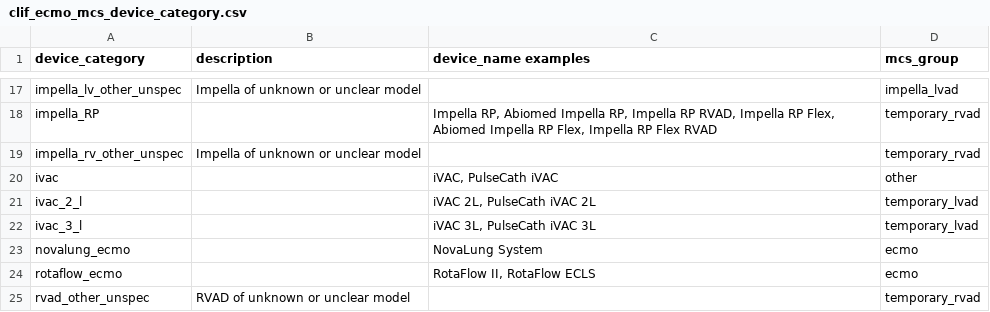
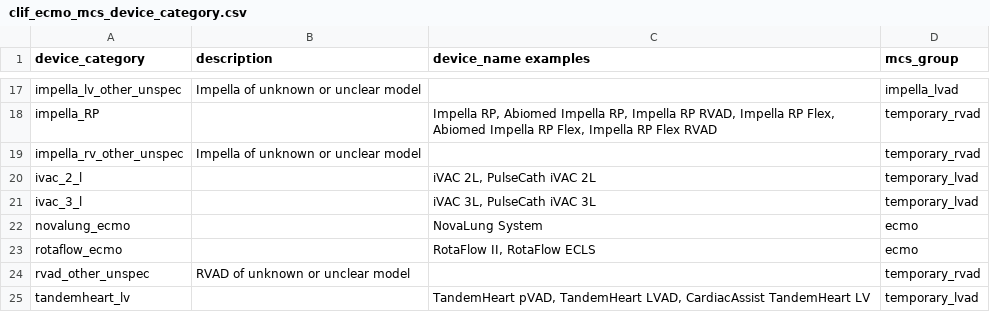
Before and after one commit to Common-Longitudinal-ICU-data-Format/CLIF, a CSV file: mCIDE/ecmo_mcs/clif_ecmo_mcs_device_category.csv, drawn as a sheet; only a part is shown, gaps mark what is left out; the shorter side is filled out with more unchanged rows.

Commit message:
doc: remove ivac standalone

```diff
--- a/mCIDE/ecmo_mcs/clif_ecmo_mcs_device_category.csv
+++ b/mCIDE/ecmo_mcs/clif_ecmo_mcs_device_category.csv
@@ -19,3 +19,2 @@ impella_RP,,"Impella RP, Abiomed Impella RP, Impella RP RVAD, Impella RP Flex, A
 impella_rv_other_unspec,Impella of unknown or unclear model,,temporary_rvad
-ivac,,"iVAC, PulseCath iVAC",other
 ivac_2_l,,"iVAC 2L, PulseCath iVAC 2L",temporary_lvad
```
